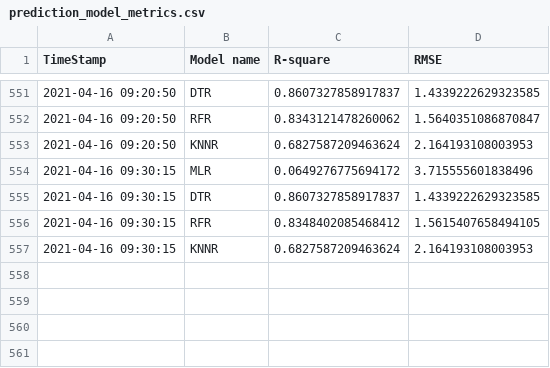
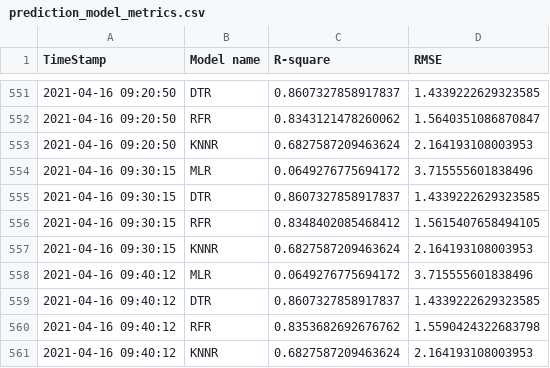
Before and after one commit to AnalyticsSolution/IncidentPredictionTraining, a CSV file: Output/prediction_model_metrics.csv, drawn as a sheet; only a part is shown, gaps mark what is left out; the diff names each change by its address in the sheet, - before the commit and + after, or states it on an @@ line.

```diff
--- a/Output/prediction_model_metrics.csv
+++ b/Output/prediction_model_metrics.csv
+row 558: 2021-04-16 09:40:12 | MLR | 0.0649276775694172 | 3.715555601838496
+row 559: 2021-04-16 09:40:12 | DTR | 0.8607327858917837 | 1.4339222629323585
+row 560: 2021-04-16 09:40:12 | RFR | 0.8353682692676762 | 1.5590424322683798
+row 561: 2021-04-16 09:40:12 | KNNR | 0.6827587209463624 | 2.164193108003953
```
Also changed, not shown: Output/prediction_output.csv, Output/validation_output.csv, 2 other files.
